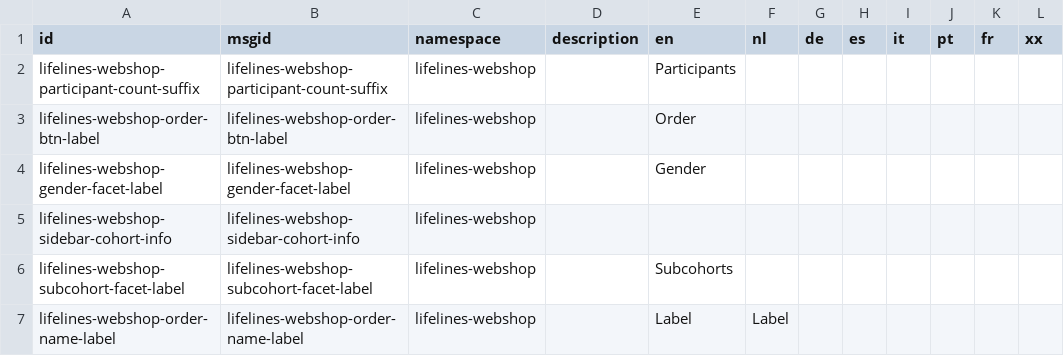
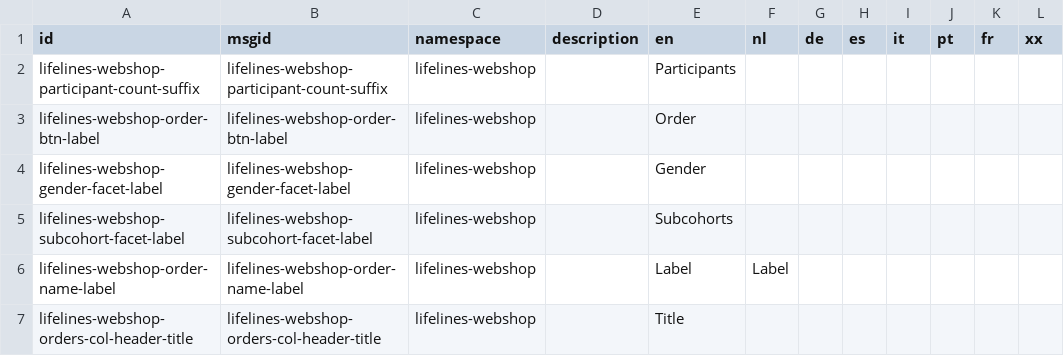
Before and after one commit to sidohaakma/molgenis-app-lifelines-webshop, a CSV file: deployment/datasets/sys_L10nString.csv, drawn as a sheet; only a part is shown; the shorter side is filled out with more unchanged rows; the diff names each change by its address in the sheet, - before the commit and + after, or states it on an @@ line.

Commit message:
chore(l10nstring): remove duplicate line

```diff
--- a/deployment/datasets/sys_L10nString.csv
+++ b/deployment/datasets/sys_L10nString.csv
-row 5: lifelines-webshop-sidebar-cohort-info | lifelines-webshop-sidebar-cohort-info | lifelines-webshop
```
